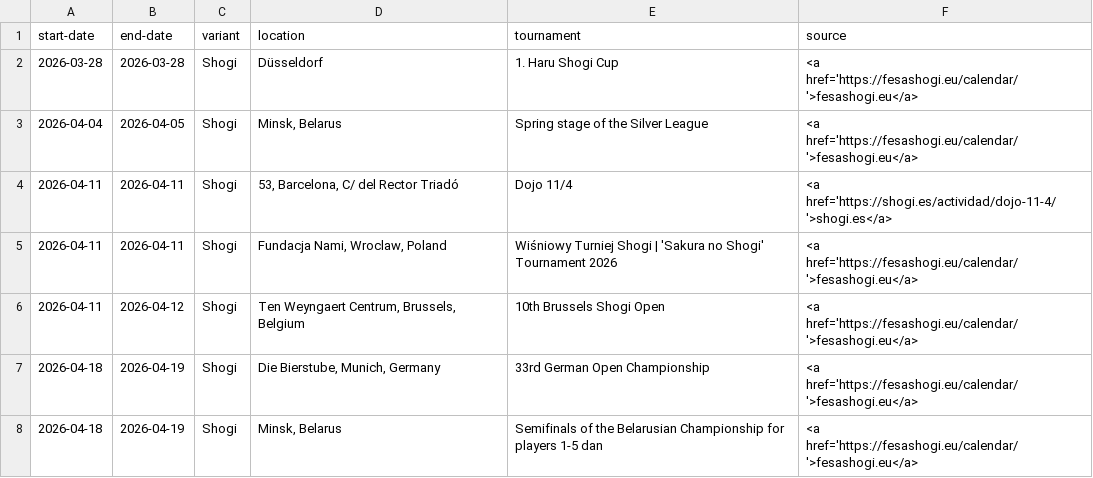
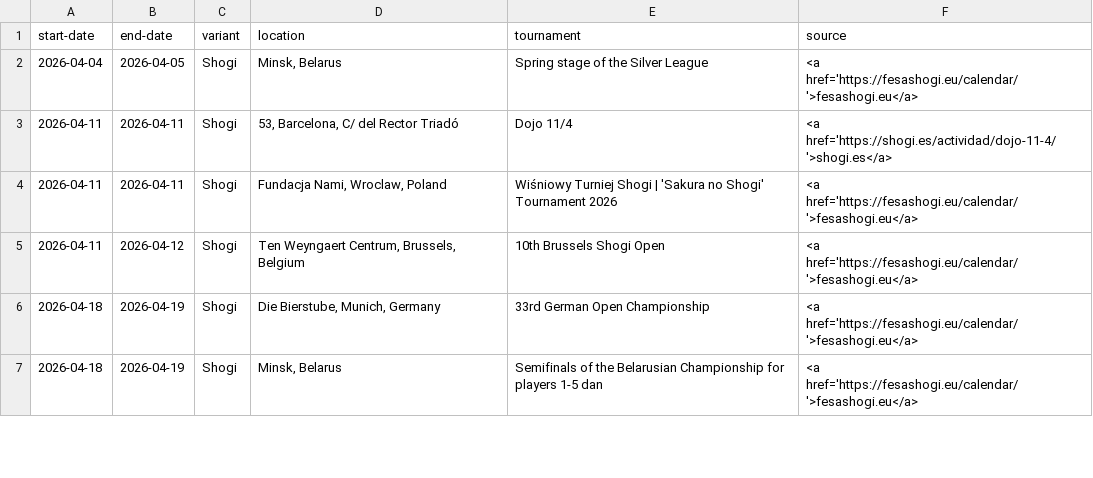
Before and after one commit to chess-variants/chess-variants.github.io, a TSV file: _data/tournaments.tsv, drawn as a sheet; only a part is shown.

```diff
--- a/_data/tournaments.tsv
+++ b/_data/tournaments.tsv
@@ -1,3 +1,2 @@
 start-date	end-date	variant	location	tournament	source
-2026-03-28	2026-03-28	Shogi	Düsseldorf	1. Haru Shogi Cup	<a href='https://fesashogi.eu/calendar/'>fesashogi.eu</a>
 2026-04-04	2026-04-05	Shogi	Minsk, Belarus	Spring stage of the Silver League	<a href='https://fesashogi.eu/calendar/'>fesashogi.eu</a>
```
